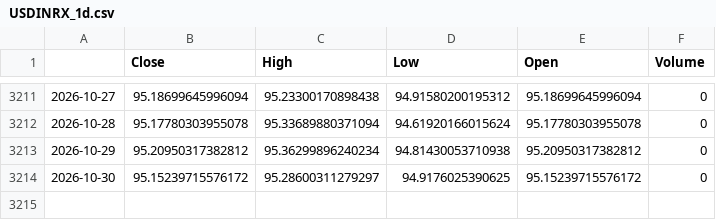
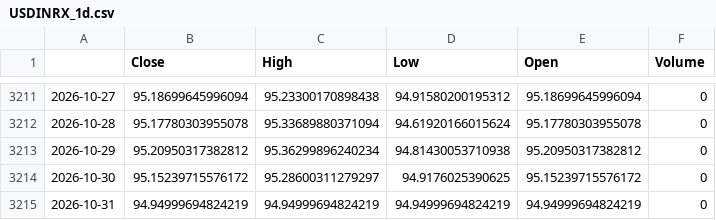
Before and after one commit to GhilliHari/tradeverse, a CSV file: backend/data/cache/USDINRX_1d.csv, drawn as a sheet; only a part is shown, gaps mark what is left out; the diff names each change by its address in the sheet, - before the commit and + after, or states it on an @@ line.

Commit message:
chore(backup): sync simulation, paper trades & market cache [2026-10-31 15:35:27 IST]

```diff
--- a/backend/data/cache/USDINRX_1d.csv
+++ b/backend/data/cache/USDINRX_1d.csv
+row 3215: 2026-10-31 | 94.94999694824219 | 94.94999694824219 | 94.94999694824219 | 94.94999694824219 | 0
```
Also changed, not shown: backend/data/cache/BZF_1d.csv, backend/data/cache/DXY.NYB_1d.csv, 2 other files.
